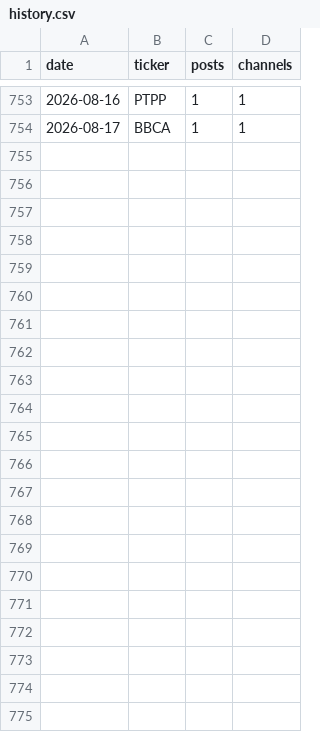
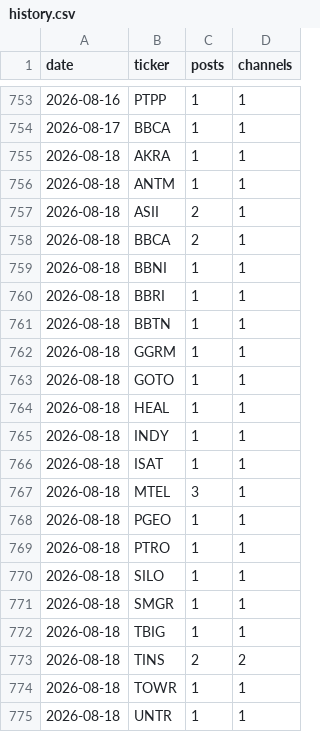
Before and after one commit to andrebenas77/idx-telegram-screener, a CSV file: docs/history.csv, drawn as a sheet; only a part is shown, gaps mark what is left out.

```diff
--- a/docs/history.csv
+++ b/docs/history.csv
@@ -754 +754,22 @@ date,ticker,posts,channels
 2026-08-17,BBCA,1,1
+2026-08-18,AKRA,1,1
+2026-08-18,ANTM,1,1
+2026-08-18,ASII,2,1
+2026-08-18,BBCA,2,1
+2026-08-18,BBNI,1,1
+2026-08-18,BBRI,1,1
+2026-08-18,BBTN,1,1
+2026-08-18,GGRM,1,1
+2026-08-18,GOTO,1,1
+2026-08-18,HEAL,1,1
+2026-08-18,INDY,1,1
+2026-08-18,ISAT,1,1
+2026-08-18,MTEL,3,1
+2026-08-18,PGEO,1,1
+2026-08-18,PTRO,1,1
+2026-08-18,SILO,1,1
+2026-08-18,SMGR,1,1
+2026-08-18,TBIG,1,1
+2026-08-18,TINS,2,2
+2026-08-18,TOWR,1,1
+2026-08-18,UNTR,1,1
```
Also changed, not shown: data/history.csv, 2 other files.
